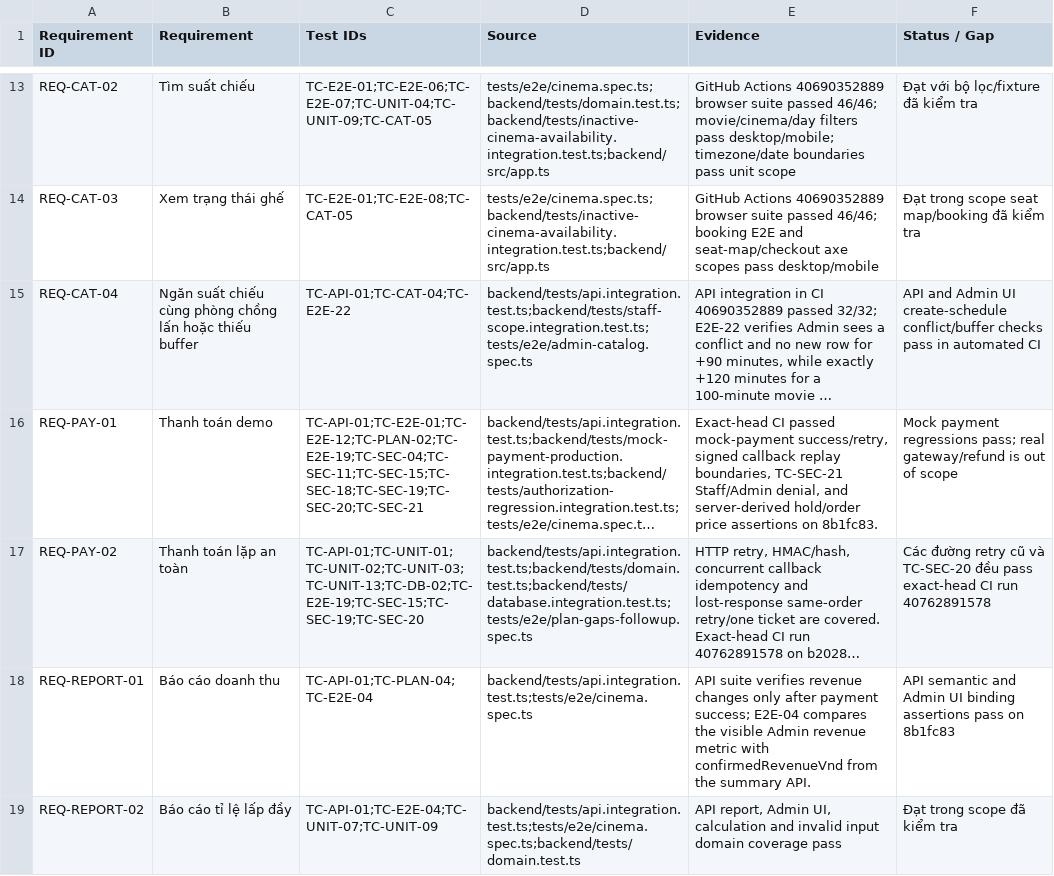
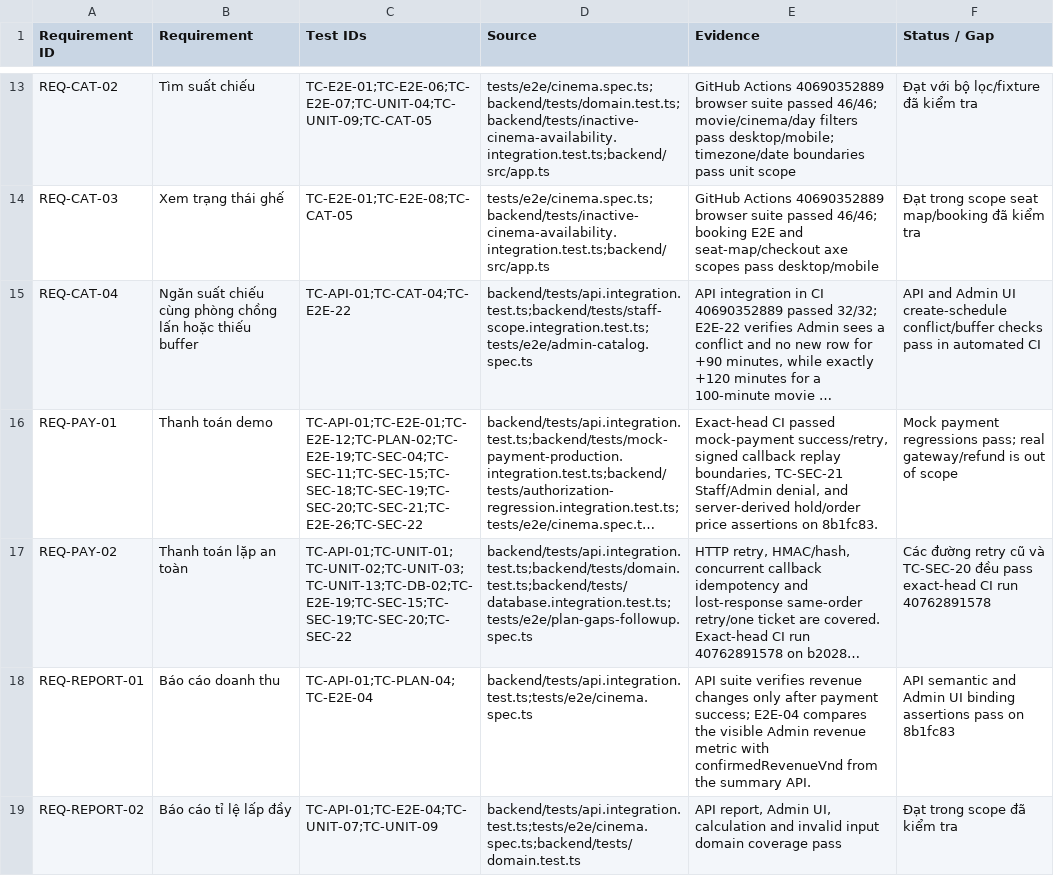
Before and after one commit to mahTuqn/DGKD_GK, a CSV file: docs/03-rtm.csv, drawn as a sheet; only a part is shown, gaps mark what is left out; long unchanged cells end in …; the diff covers the shown part only; the diff names each change by its address in the sheet, - before the commit and + after, or states it on an @@ line.

```diff
--- a/docs/03-rtm.csv
+++ b/docs/03-rtm.csv
-C16 (Test IDs): TC-API-01;TC-E2E-01;TC-E2E-12;TC-PLAN-02;TC-E2E-19;TC-SEC-04;TC-SEC-11;TC-SEC-15;TC-SEC-18;TC-SEC-19;TC-SEC-20;TC-SEC-21
+C16 (Test IDs): TC-API-01;TC-E2E-01;TC-E2E-12;TC-PLAN-02;TC-E2E-19;TC-SEC-04;TC-SEC-11;TC-SEC-15;TC-SEC-18;TC-SEC-19;TC-SEC-20;TC-SEC-21;TC-E2E-26;TC-SEC-22
-C17 (Test IDs): TC-API-01;TC-UNIT-01;TC-UNIT-02;TC-UNIT-03;TC-UNIT-13;TC-DB-02;TC-E2E-19;TC-SEC-15;TC-SEC-19;TC-SEC-20
+C17 (Test IDs): TC-API-01;TC-UNIT-01;TC-UNIT-02;TC-UNIT-03;TC-UNIT-13;TC-DB-02;TC-E2E-19;TC-SEC-15;TC-SEC-19;TC-SEC-20;TC-SEC-22
```
Also changed, not shown: 2 added rows and 7 edited cells elsewhere in this file, docs/04-test-cases.csv, 13 other files.
